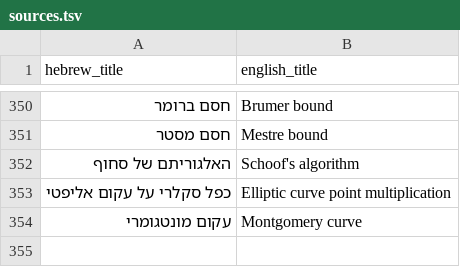
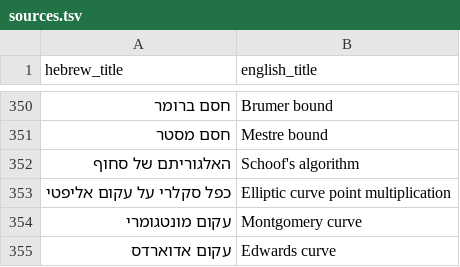
Before and after one commit to gershonavi/WIKI, a TSV file: sources.tsv, drawn as a sheet; only a part is shown, gaps mark what is left out; the diff names each change by its address in the sheet, - before the commit and + after, or states it on an @@ line.

```diff
--- a/sources.tsv
+++ b/sources.tsv
+row 355: עקום אדוארדס | Edwards curve
```
Also changed, not shown: course/units.tsv, 10 other files.
